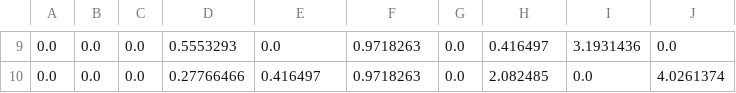
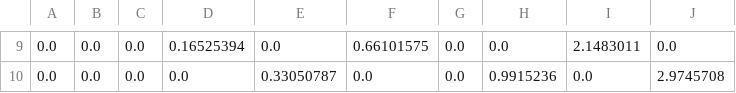
Before and after one commit to ShinChoon/DeepLearningPythonSummer, a CSV file: dequantized_fc2.csv, drawn as a sheet; only a part is shown, gaps mark what is left out; the diff covers the shown part only.

```diff
--- a/dequantized_fc2.csv
+++ b/dequantized_fc2.csv
@@ -9,2 +9,2 @@
-0.0, 0.0, 0.0, 0.5553293, 0.0, 0.9718263, 0.0, 0.416497, 3.1931436, 0.0
-0.0, 0.0, 0.0, 0.27766466, 0.416497, 0.9718263, 0.0, 2.082485, 0.0, 4.0261374
+0.0, 0.0, 0.0, 0.16525394, 0.0, 0.66101575, 0.0, 0.0, 2.1483011, 0.0
+0.0, 0.0, 0.0, 0.0, 0.33050787, 0.0, 0.0, 0.9915236, 0.0, 2.9745708
```
Also changed, not shown: 2 added rows, 2 removed rows and 30 edited cells elsewhere in this file, dequantized_fc1.csv, original_fc1.csv, 19 other files.
